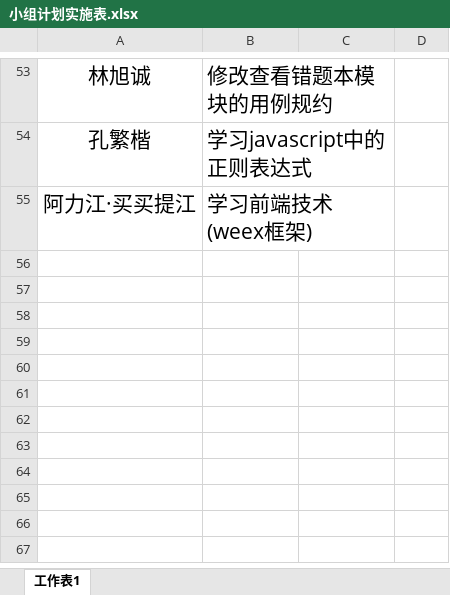
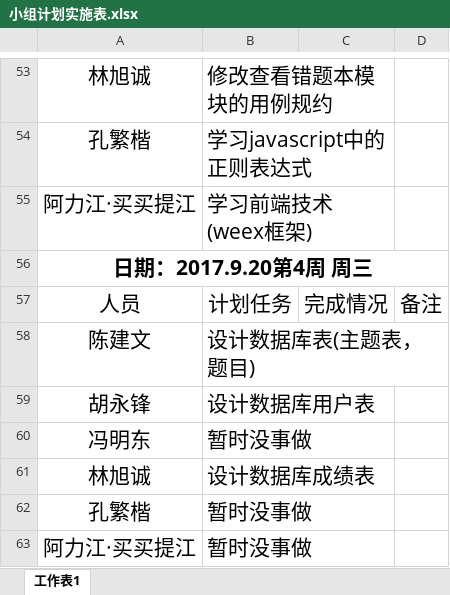
Before and after one commit to gdqysoft/fcsapp, an Excel workbook: 第五组（小马）/小组计划实施表.xlsx, sheet 工作表1, drawn as a sheet; only a part is shown, gaps mark what is left out; values as stored, in another font and other column widths than the file's, no borders; the diff names each change by its address in the sheet, - before the commit and + after, or states it on an @@ line.

```diff
--- a/第五组（小马）/小组计划实施表.xlsx (sheet 工作表1)
+++ b/第五组（小马）/小组计划实施表.xlsx (sheet 工作表1)
+row 56: 日期：2017.9.20第4周 周三
+row 57: 人员 | 计划任务 | 完成情况 | 备注
+row 58: 陈建文 | 设计数据库表(主题表，题目)
+row 59: 胡永锋 | 设计数据库用户表
+row 60: 冯明东 | 暂时没事做
+row 61: 林旭诚 | 设计数据库成绩表
+row 62: 孔繁楷 | 暂时没事做
+row 63: 阿力江·买买提江 | 暂时没事做
```
